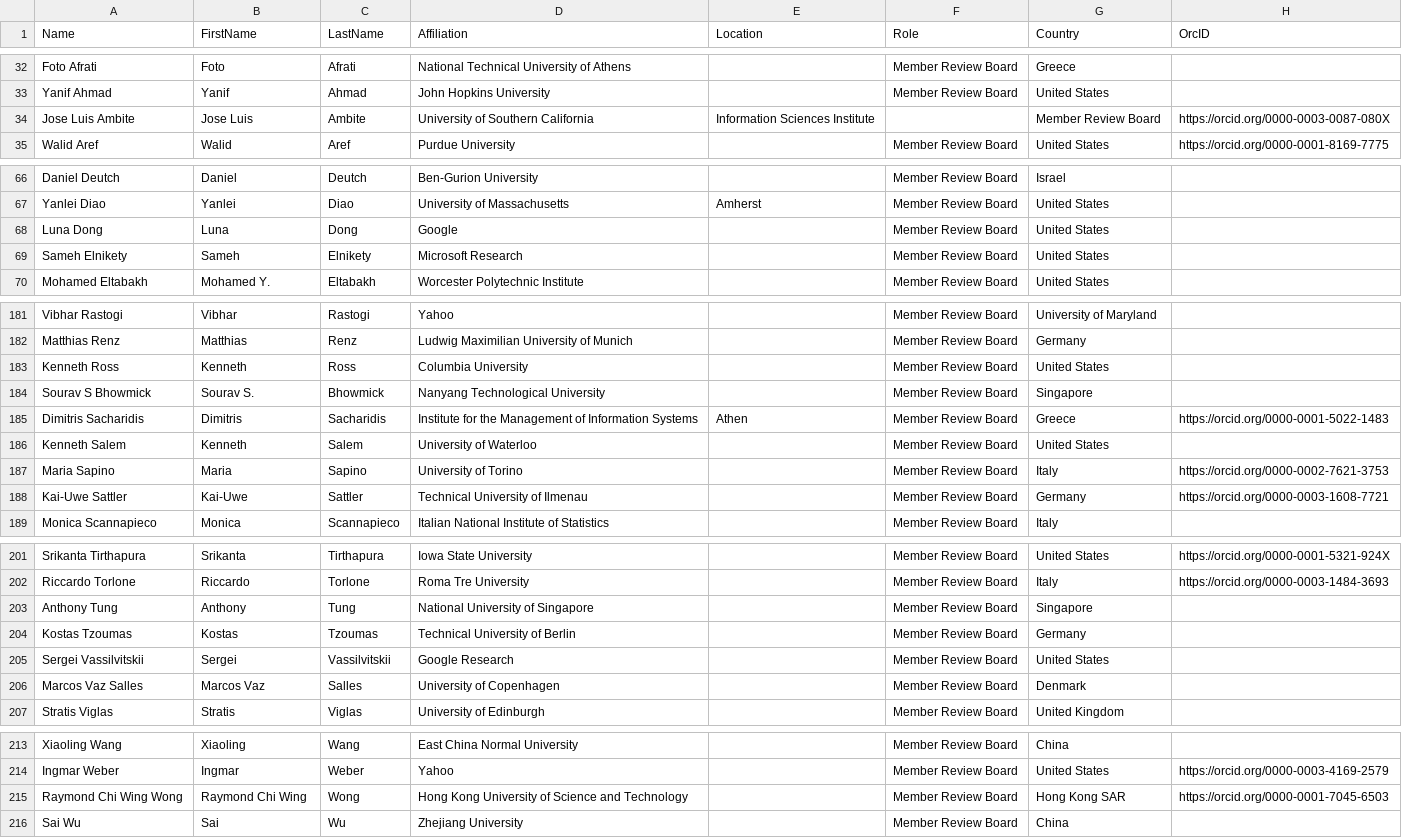
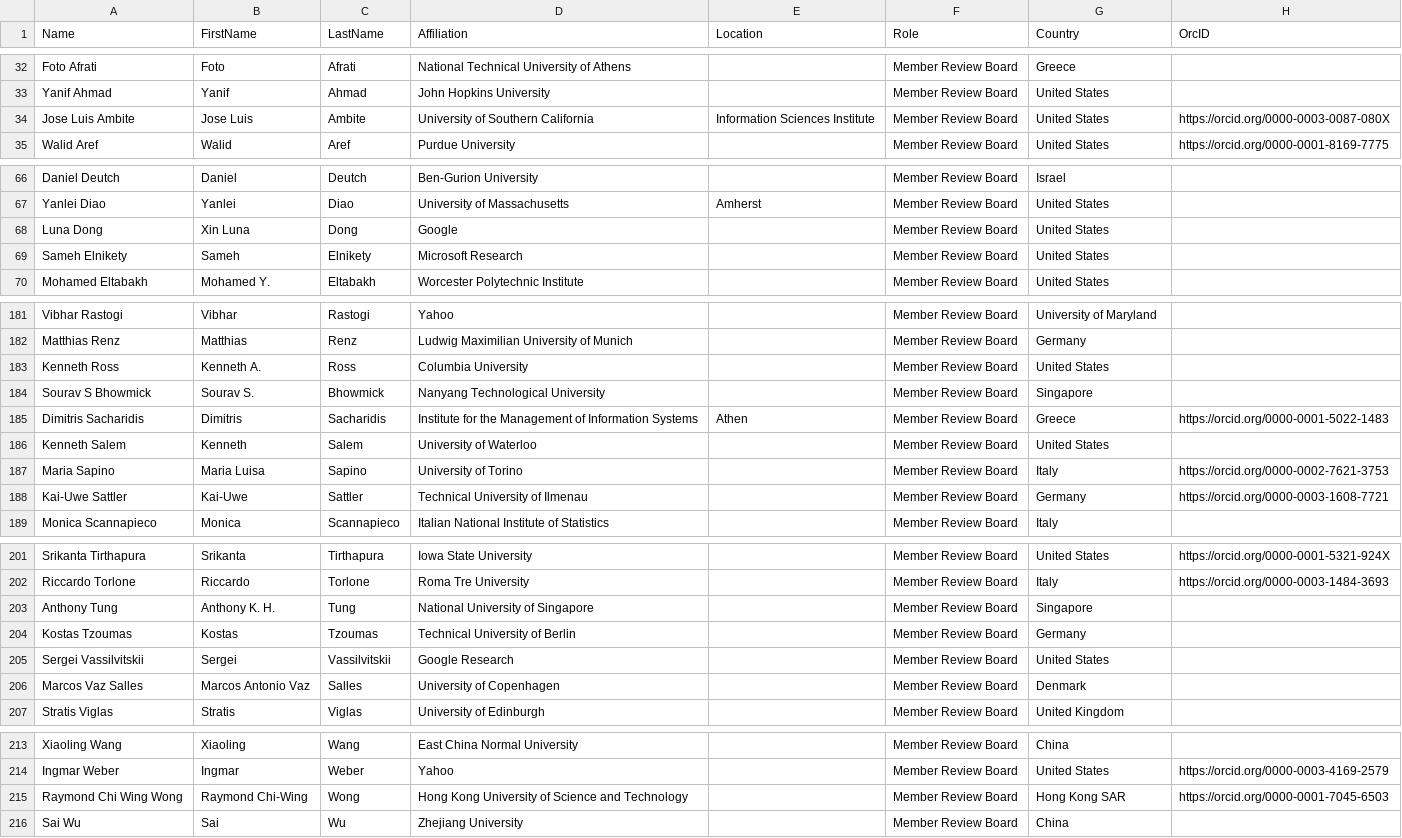
Before and after one commit to hertacao/VLDB, a CSV file: csv/VLDB7.CSV, drawn as a sheet; only a part is shown, gaps mark what is left out.

Commit message:
correct name

```diff
--- a/csv/VLDB7.CSV
+++ b/csv/VLDB7.CSV
@@ -33,3 +33,3 @@ Foto Afrati,Foto,Afrati,National Technical University of Athens,,Member Review B
 Yanif Ahmad,Yanif,Ahmad,John Hopkins University,,Member Review Board,United States,
-Jose Luis Ambite,Jose Luis,Ambite,University of Southern California, Information Sciences Institute,,Member Review Board,https://orcid.org/0000-0003-0087-080X
+Jose Luis Ambite,Jose Luis,Ambite,University of Southern California,Information Sciences Institute,Member Review Board,United States,https://orcid.org/0000-0003-0087-080X
 Walid Aref,Walid,Aref,Purdue University,,Member Review Board,United States,https://orcid.org/0000-0001-8169-7775
@@ -67,3 +67,3 @@ Daniel Deutch,Daniel,Deutch,Ben-Gurion University,,Member Review Board,Israel,
 Yanlei Diao,Yanlei,Diao,University of Massachusetts,Amherst,Member Review Board,United States,
-Luna Dong,Luna,Dong,Google,,Member Review Board,United States,
+Luna Dong,Xin Luna,Dong,Google,,Member Review Board,United States,
 Sameh Elnikety,Sameh,Elnikety,Microsoft Research,,Member Review Board,United States,
@@ -182,3 +182,3 @@ Vibhar Rastogi,Vibhar,Rastogi,Yahoo,,Member Review Board,University of Maryland,
 Matthias Renz,Matthias,Renz,Ludwig Maximilian University of Munich,,Member Review Board,Germany,
-Kenneth Ross,Kenneth,Ross,Columbia University,,Member Review Board,United States,
+Kenneth Ross,Kenneth A.,Ross,Columbia University,,Member Review Board,United States,
 Sourav S Bhowmick,Sourav S.,Bhowmick,Nanyang Technological University,,Member Review Board,Singapore,
@@ -186,3 +186,3 @@ Dimitris Sacharidis,Dimitris,Sacharidis,Institute for the Management of Informat
 Kenneth Salem,Kenneth,Salem,University of Waterloo,,Member Review Board,United States,
-Maria Sapino,Maria,Sapino,University of Torino,,Member Review Board,Italy,https://orcid.org/0000-0002-7621-3753
+Maria Sapino,Maria Luisa,Sapino,University of Torino,,Member Review Board,Italy,https://orcid.org/0000-0002-7621-3753
 Kai-Uwe Sattler,Kai-Uwe,Sattler,Technical University of Ilmenau,,Member Review Board,Germany,https://orcid.org/0000-0003-1608-7721
@@ -202,6 +202,6 @@ Srikanta Tirthapura,Srikanta,Tirthapura,Iowa State University,,Member Review Boa
 Riccardo Torlone,Riccardo,Torlone,Roma Tre University,,Member Review Board,Italy,https://orcid.org/0000-0003-1484-3693
-Anthony Tung,Anthony,Tung,National University of Singapore,,Member Review Board,Singapore,
+Anthony Tung,Anthony K. H.,Tung,National University of Singapore,,Member Review Board,Singapore,
 Kostas Tzoumas,Kostas,Tzoumas,Technical University of Berlin,,Member Review Board,Germany,
 Sergei Vassilvitskii,Sergei,Vassilvitskii,Google Research,,Member Review Board,United States,
-Marcos Vaz Salles,Marcos Vaz,Salles,University of Copenhagen,,Member Review Board,Denmark,
+Marcos Vaz Salles,Marcos Antonio Vaz,Salles,University of Copenhagen,,Member Review Board,Denmark,
 Stratis Viglas,Stratis,Viglas,University of Edinburgh,,Member Review Board,United Kingdom,
@@ -214,3 +214,3 @@ Xiaoling Wang,Xiaoling,Wang,East China Normal University,,Member Review Board,Ch
 Ingmar Weber,Ingmar,Weber,Yahoo,,Member Review Board,United States,https://orcid.org/0000-0003-4169-2579
-Raymond Chi Wing Wong,Raymond Chi Wing,Wong,Hong Kong University of Science and Technology,,Member Review Board,Hong Kong SAR,https://orcid.org/0000-0001-7045-6503
+Raymond Chi Wing Wong,Raymond Chi-Wing,Wong,Hong Kong University of Science and Technology,,Member Review Board,Hong Kong SAR,https://orcid.org/0000-0001-7045-6503
 Sai Wu,Sai,Wu,Zhejiang University,,Member Review Board,China,
```
Also changed, not shown: csv/VLDB10.CSV, csv/VLDB11.CSV, 2 other files.
